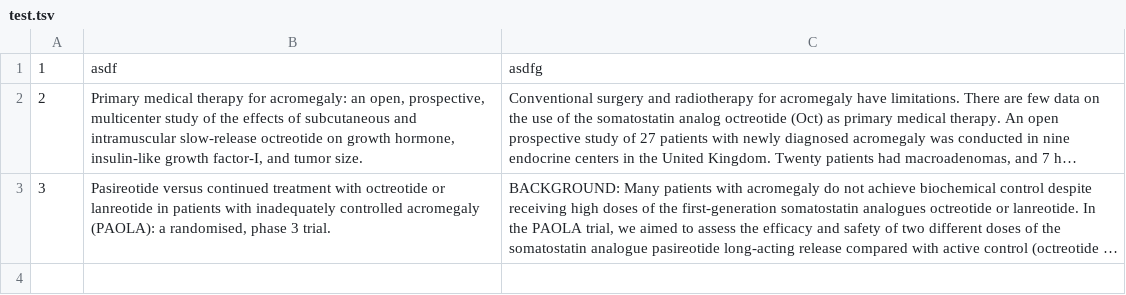
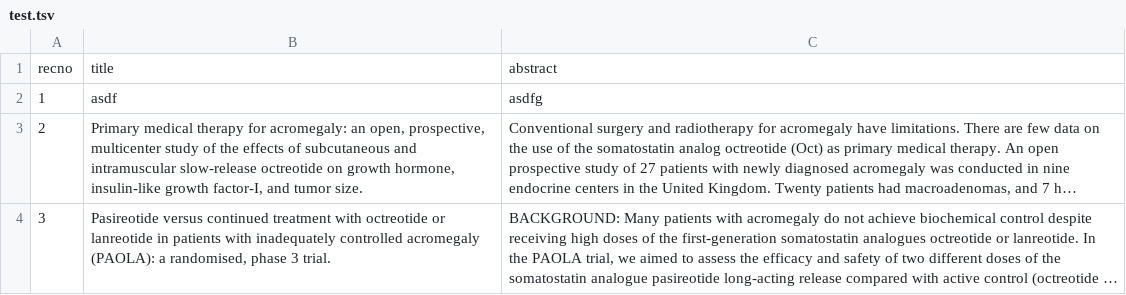
Before and after one commit to ESHackathon/RCT_Predictor, a TSV file: test.tsv, drawn as a sheet; long unchanged cells end in ….

Commit message:
BUGFIX: Missing headers + EOF newline for test.tsv

```diff
--- a/test.tsv
+++ b/test.tsv
@@ -1 +1,2 @@
+recno	title	abstract
 1	asdf	asdfg
```
